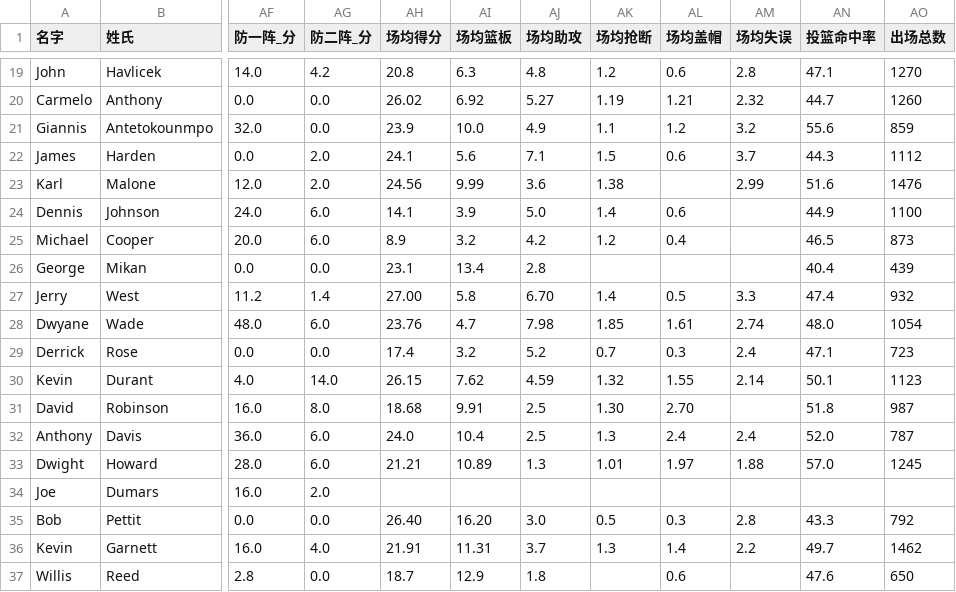
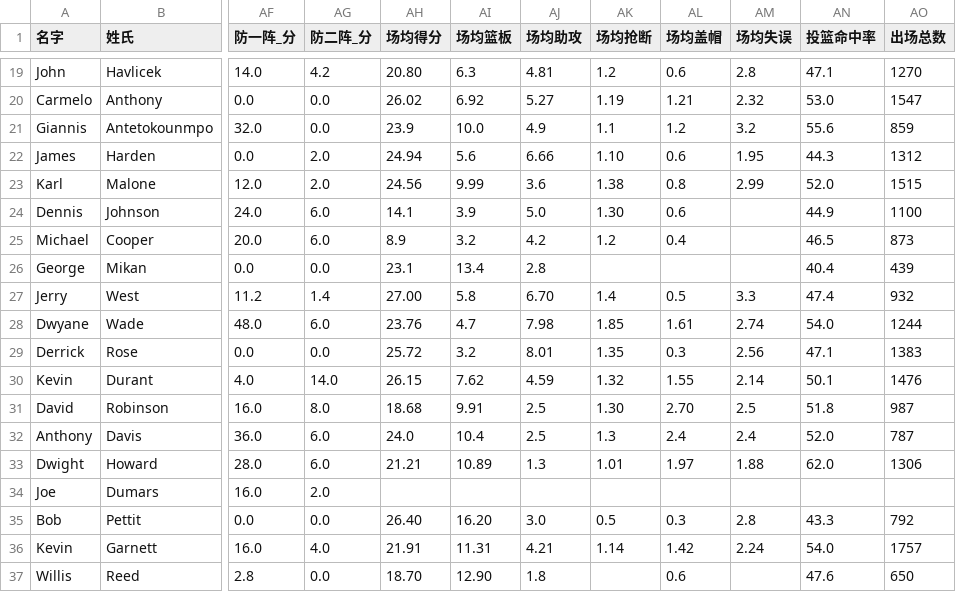
Before and after one commit to JavarisLyn/2k_stats, a CSV file: results/goat_scores.csv, drawn as a sheet; only a part is shown, gaps mark what is left out; the diff covers the shown part only; the diff names each change by its address in the sheet, - before the commit and + after, or states it on an @@ line.

```diff
--- a/results/goat_scores.csv
+++ b/results/goat_scores.csv
-AH19 (场均得分): 20.8
+AH19 (场均得分): 20.80
-AJ19 (场均助攻): 4.8
+AJ19 (场均助攻): 4.81
-AN20 (投篮命中率): 44.7
+AN20 (投篮命中率): 53.0
-AO20 (出场总数): 1260
+AO20 (出场总数): 1547
-AH22 (场均得分): 24.1
+AH22 (场均得分): 24.94
-AJ22 (场均助攻): 7.1
+AJ22 (场均助攻): 6.66
-AK22 (场均抢断): 1.5
+AK22 (场均抢断): 1.10
-AM22 (场均失误): 3.7
+AM22 (场均失误): 1.95
-AO22 (出场总数): 1112
+AO22 (出场总数): 1312
-AL23 (场均盖帽): (empty)
+AL23 (场均盖帽): 0.8
-AN23 (投篮命中率): 51.6
+AN23 (投篮命中率): 52.0
-AO23 (出场总数): 1476
+AO23 (出场总数): 1515
-AK24 (场均抢断): 1.4
+AK24 (场均抢断): 1.30
-AN28 (投篮命中率): 48.0
+AN28 (投篮命中率): 54.0
-AO28 (出场总数): 1054
+AO28 (出场总数): 1244
-AH29 (场均得分): 17.4
+AH29 (场均得分): 25.72
-AJ29 (场均助攻): 5.2
+AJ29 (场均助攻): 8.01
-AK29 (场均抢断): 0.7
+AK29 (场均抢断): 1.35
-AM29 (场均失误): 2.4
+AM29 (场均失误): 2.56
-AO29 (出场总数): 723
+AO29 (出场总数): 1383
-AO30 (出场总数): 1123
+AO30 (出场总数): 1476
-AM31 (场均失误): (empty)
+AM31 (场均失误): 2.5
-AN33 (投篮命中率): 57.0
+AN33 (投篮命中率): 62.0
-AO33 (出场总数): 1245
+AO33 (出场总数): 1306
-AJ36 (场均助攻): 3.7
+AJ36 (场均助攻): 4.21
-AK36 (场均抢断): 1.3
+AK36 (场均抢断): 1.14
-AL36 (场均盖帽): 1.4
+AL36 (场均盖帽): 1.42
-AM36 (场均失误): 2.2
+AM36 (场均失误): 2.24
-AN36 (投篮命中率): 49.7
+AN36 (投篮命中率): 54.0
-AO36 (出场总数): 1462
+AO36 (出场总数): 1757
-AH37 (场均得分): 18.7
+AH37 (场均得分): 18.70
-AI37 (场均篮板): 12.9
+AI37 (场均篮板): 12.90
```
Also changed, not shown: 115 edited cells elsewhere in this file, results/goat_scores_combined.csv, results/goat_scores_stats.csv, 56 other files.
